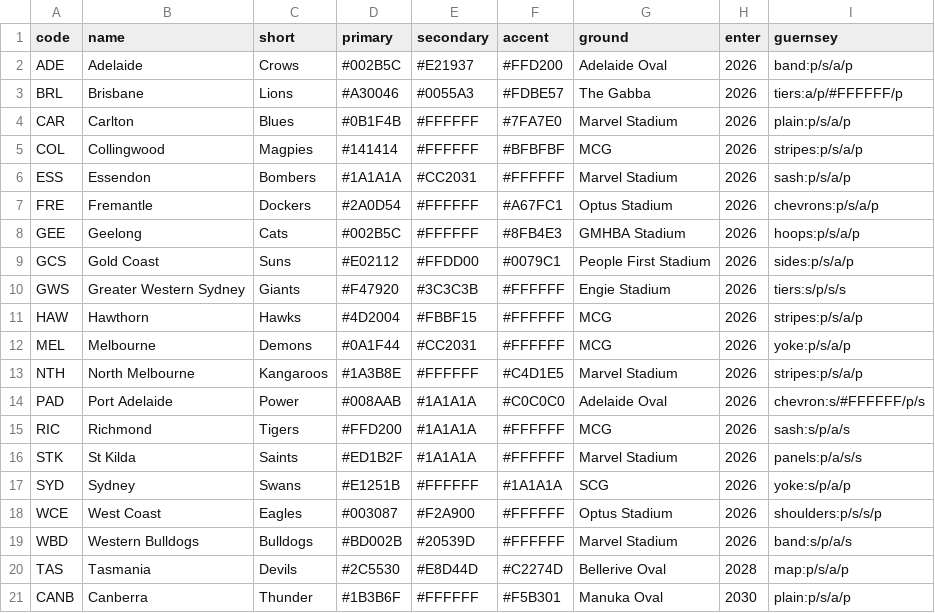
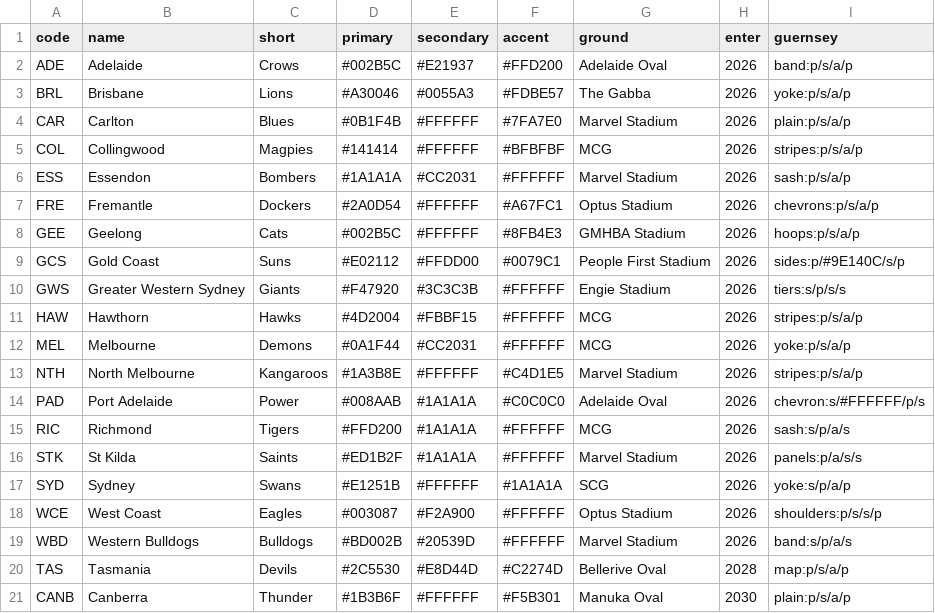
Before and after one commit to gabebartolo-spec/Afl-auto-battler, a CSV file: data/clubs.csv, drawn as a sheet.

```diff
--- a/data/clubs.csv
+++ b/data/clubs.csv
@@ -2,3 +2,3 @@ code,name,short,primary,secondary,accent,ground,enter,guernsey
 ADE,Adelaide,Crows,#002B5C,#E21937,#FFD200,Adelaide Oval,2026,band:p/s/a/p
-BRL,Brisbane,Lions,#A30046,#0055A3,#FDBE57,The Gabba,2026,tiers:a/p/#FFFFFF/p
+BRL,Brisbane,Lions,#A30046,#0055A3,#FDBE57,The Gabba,2026,yoke:p/s/a/p
 CAR,Carlton,Blues,#0B1F4B,#FFFFFF,#7FA7E0,Marvel Stadium,2026,plain:p/s/a/p
@@ -8,3 +8,3 @@ FRE,Fremantle,Dockers,#2A0D54,#FFFFFF,#A67FC1,Optus Stadium,2026,chevrons:p/s/a/
 GEE,Geelong,Cats,#002B5C,#FFFFFF,#8FB4E3,GMHBA Stadium,2026,hoops:p/s/a/p
-GCS,Gold Coast,Suns,#E02112,#FFDD00,#0079C1,People First Stadium,2026,sides:p/s/a/p
+GCS,Gold Coast,Suns,#E02112,#FFDD00,#0079C1,People First Stadium,2026,sides:p/#9E140C/s/p
 GWS,Greater Western Sydney,Giants,#F47920,#3C3C3B,#FFFFFF,Engie Stadium,2026,tiers:s/p/s/s
```
Also changed, not shown: 3 other files.
